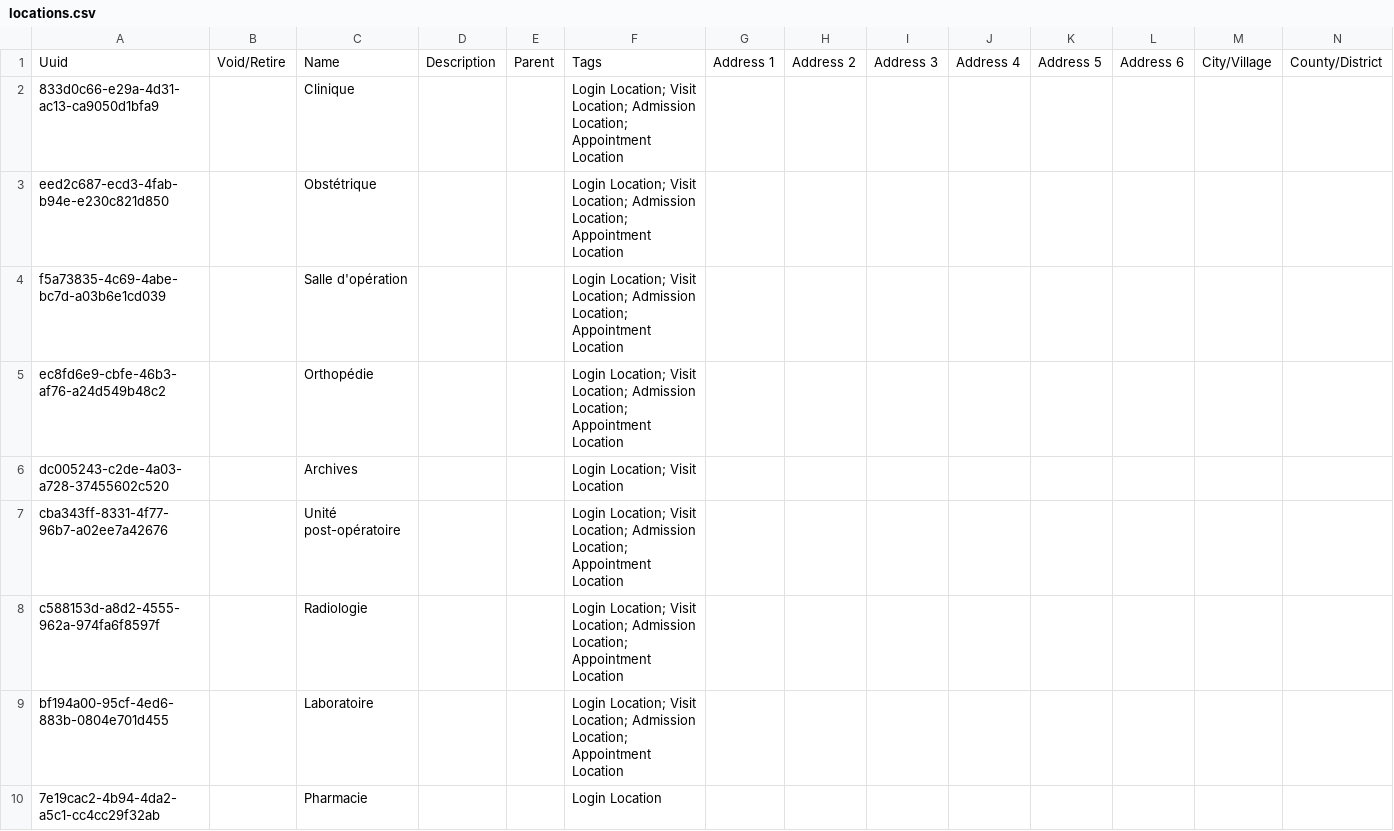
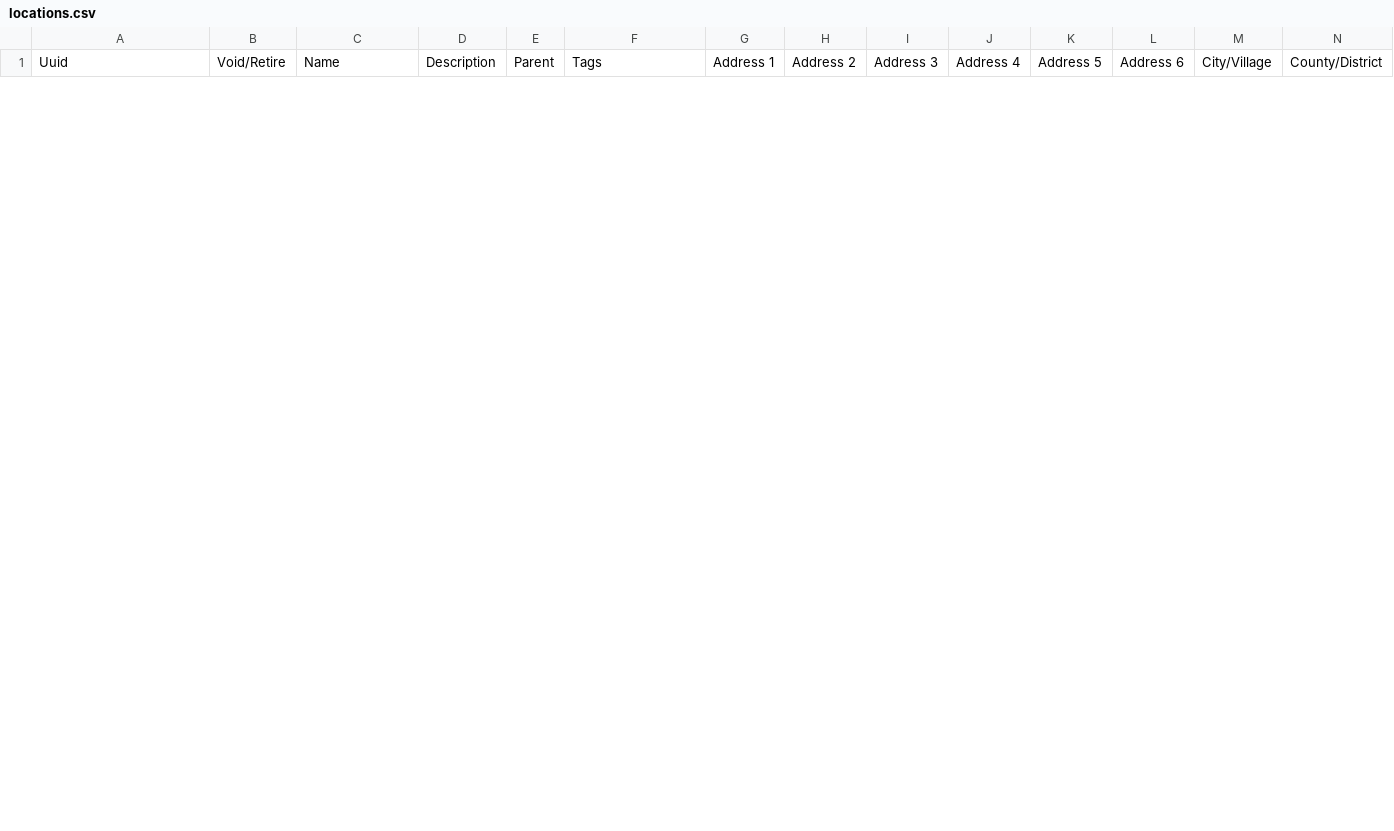
Before and after one commit to CRUDEM/openmrs-config-hsc, a CSV file: configuration/locations/locations.csv, drawn as a sheet; only a part is shown; removed rows and columns are numbered as before the commit, all else as after; rows hold the shown columns only; the diff covers the shown part only; the diff names each change by its address in the sheet, - before the commit and + after, or states it on an @@ line.

```diff
--- a/configuration/locations/locations.csv
+++ b/configuration/locations/locations.csv
-row 2: 833d0c66-e29a-4d31-ac13-ca9050d1bfa9 |  | Clinique |  |  | Login Location; Visit Location; Admission Location; Appointment Location
-row 3: eed2c687-ecd3-4fab-b94e-e230c821d850 |  | Obstétrique |  |  | Login Location; Visit Location; Admission Location; Appointment Location
-row 4: f5a73835-4c69-4abe-bc7d-a03b6e1cd039 |  | Salle d'opération |  |  | Login Location; Visit Location; Admission Location; Appointment Location
-row 5: ec8fd6e9-cbfe-46b3-af76-a24d549b48c2 |  | Orthopédie |  |  | Login Location; Visit Location; Admission Location; Appointment Location
-row 6: dc005243-c2de-4a03-a728-37455602c520 |  | Archives |  |  | Login Location; Visit Location
-row 7: cba343ff-8331-4f77-96b7-a02ee7a42676 |  | Unité post-opératoire |  |  | Login Location; Visit Location; Admission Location; Appointment Location
-row 8: c588153d-a8d2-4555-962a-974fa6f8597f |  | Radiologie |  |  | Login Location; Visit Location; Admission Location; Appointment Location
-row 9: bf194a00-95cf-4ed6-883b-0804e701d455 |  | Laboratoire |  |  | Login Location; Visit Location; Admission Location; Appointment Location
-row 10: 7e19cac2-4b94-4da2-a5c1-cc4cc29f32ab |  | Pharmacie |  |  | Login Location
```
Also changed, not shown: 1 added row and 8 removed rows elsewhere in this file, configuration/conceptclasses/orders_conceptClasses.csv, configuration/concepts/lab_tests.csv, 15 other files.
